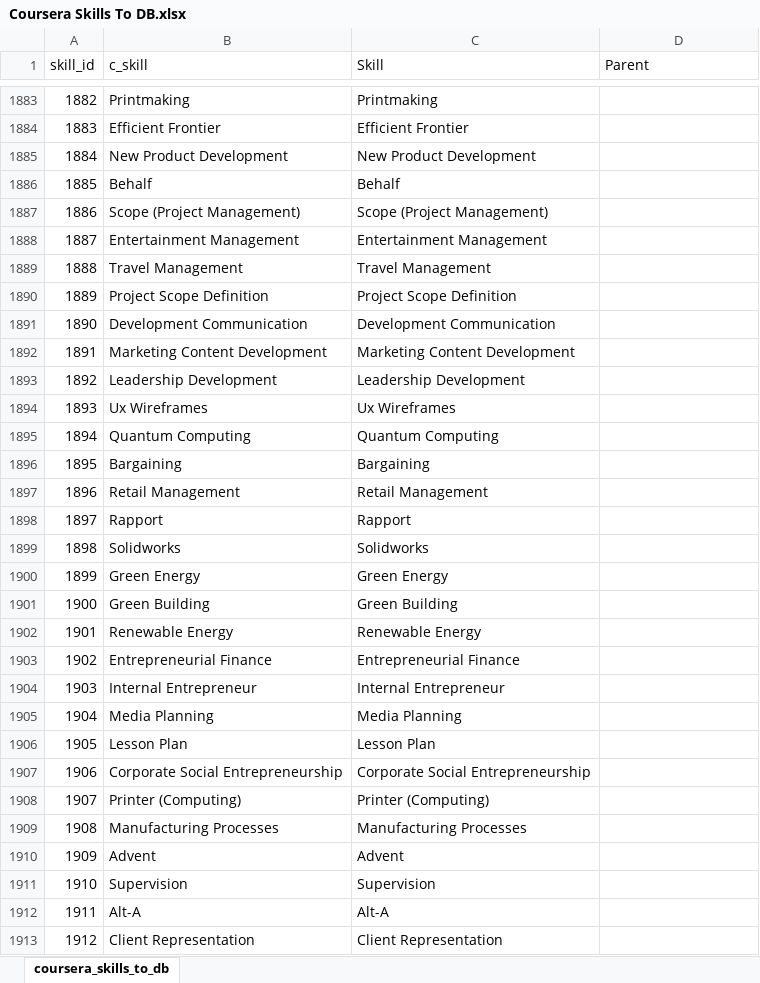
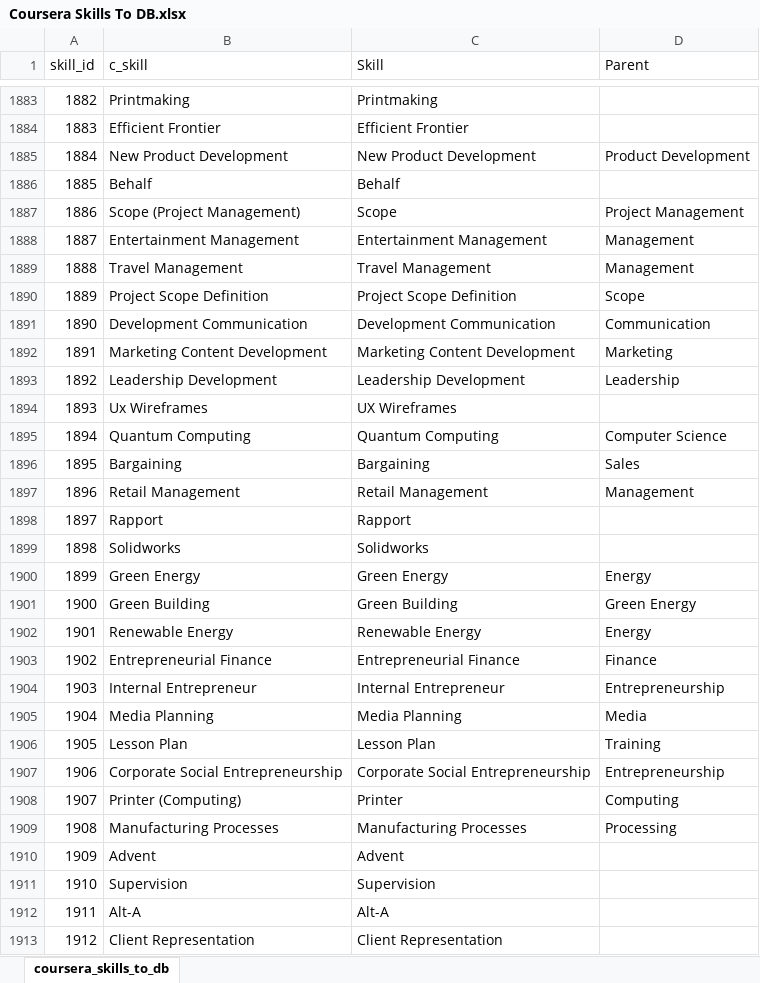
Before and after one commit to binxuankong/skills-ontology-project, an Excel workbook: coursera_skills/Coursera Skills To DB.xlsx, sheet coursera_skills_to_db, drawn as a sheet; only a part is shown, gaps mark what is left out; values as stored, in another font and other column widths than the file's, no borders; table styles not drawn; the diff covers the shown part only; the diff names each change by its address in the sheet, - before the commit and + after, or states it on an @@ line.

Commit message:
More Coursera verification

```diff
--- a/coursera_skills/Coursera Skills To DB.xlsx (sheet coursera_skills_to_db)
+++ b/coursera_skills/Coursera Skills To DB.xlsx (sheet coursera_skills_to_db)
-D1885 (Parent): (empty)
+D1885 (Parent): Product Development
-C1887 (Skill): Scope (Project Management)
+C1887 (Skill): Scope
-D1887 (Parent): (empty)
+D1887 (Parent): Project Management
-D1888:D1889 (Parent): (empty)
+D1888:D1889 (Parent): Management
-D1890 (Parent): (empty)
+D1890 (Parent): Scope
-D1891 (Parent): (empty)
+D1891 (Parent): Communication
-D1892 (Parent): (empty)
+D1892 (Parent): Marketing
-D1893 (Parent): (empty)
+D1893 (Parent): Leadership
-C1894 (Skill): Ux Wireframes
+C1894 (Skill): UX Wireframes
-D1895 (Parent): (empty)
+D1895 (Parent): Computer Science
-D1896 (Parent): (empty)
+D1896 (Parent): Sales
-D1897 (Parent): (empty)
+D1897 (Parent): Management
-D1900 (Parent): (empty)
+D1900 (Parent): Energy
-D1901 (Parent): (empty)
+D1901 (Parent): Green Energy
-D1902 (Parent): (empty)
+D1902 (Parent): Energy
-D1903 (Parent): (empty)
+D1903 (Parent): Finance
-D1904 (Parent): (empty)
+D1904 (Parent): Entrepreneurship
-D1905 (Parent): (empty)
+D1905 (Parent): Media
-D1906 (Parent): (empty)
+D1906 (Parent): Training
-D1907 (Parent): (empty)
+D1907 (Parent): Entrepreneurship
-C1908 (Skill): Printer (Computing)
+C1908 (Skill): Printer
-D1908 (Parent): (empty)
+D1908 (Parent): Computing
-D1909 (Parent): (empty)
+D1909 (Parent): Processing
```
Also changed, not shown: 559 edited cells elsewhere in this sheet, skills/Skills.xlsx.
